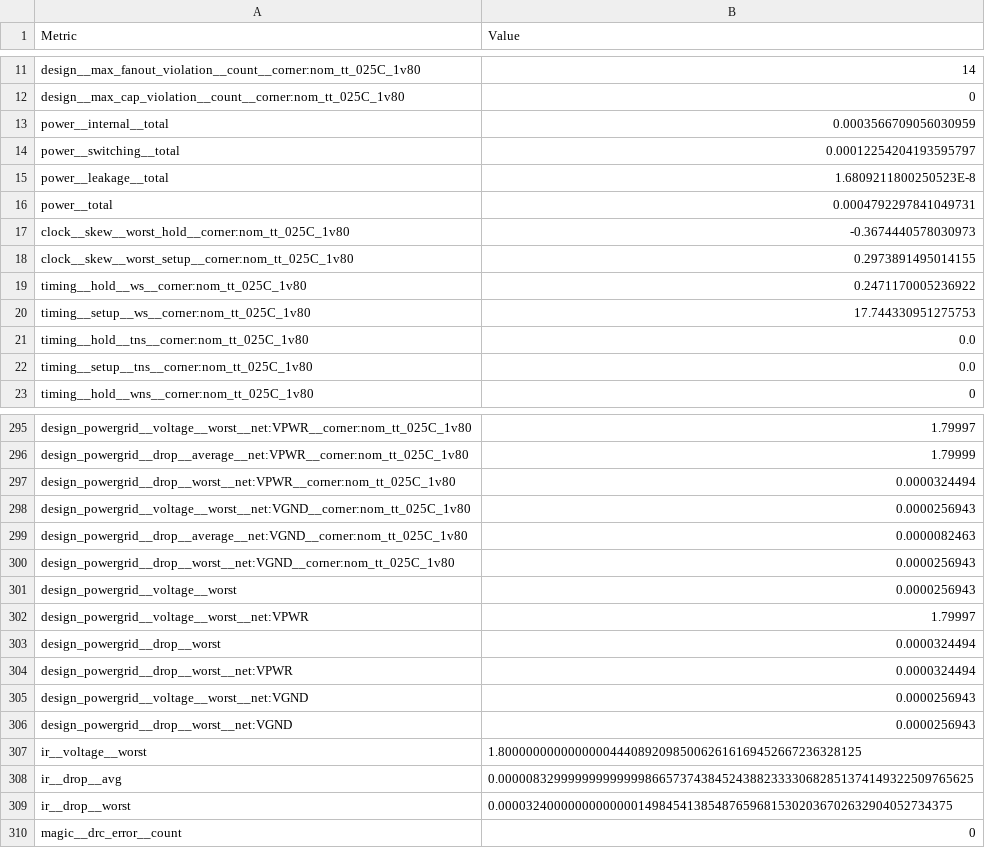
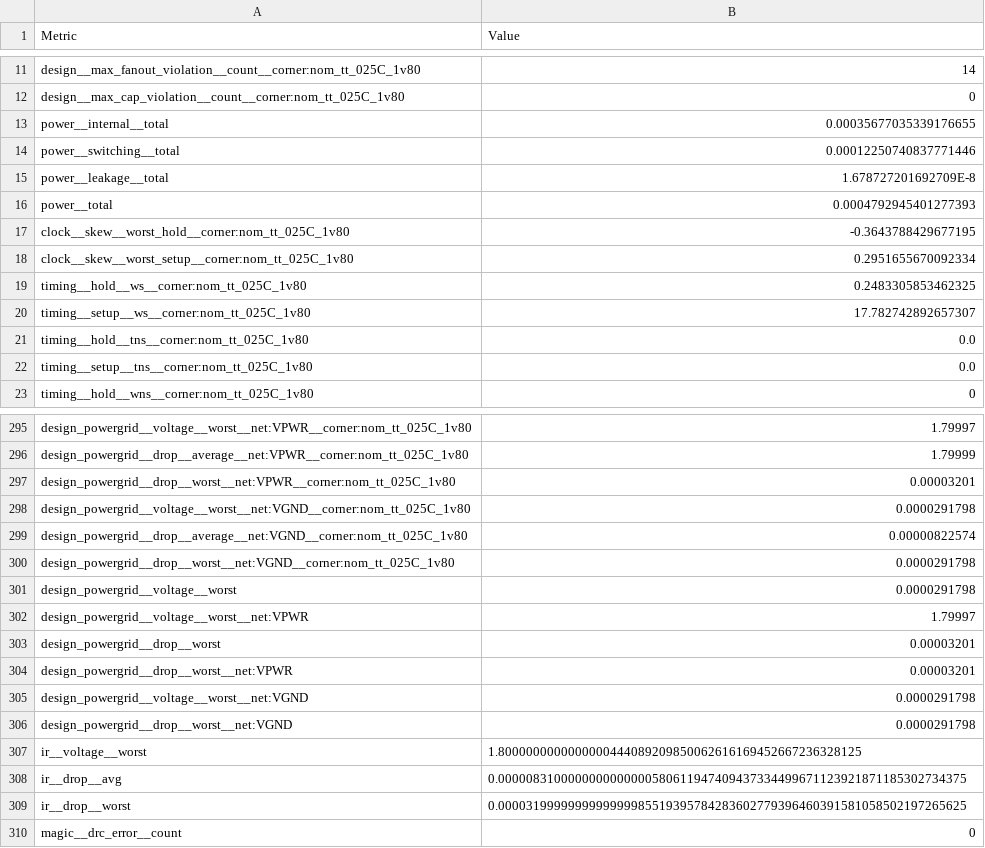
Before and after one commit to TinyTapeout/tinytapeout-sky-26d, a CSV file: projects/tt_um_mario_levels/stats/metrics.csv, drawn as a sheet; only a part is shown, gaps mark what is left out; the diff covers the shown part only.

```diff
--- a/projects/tt_um_mario_levels/stats/metrics.csv
+++ b/projects/tt_um_mario_levels/stats/metrics.csv
@@ -12,10 +12,10 @@ design__max_fanout_violation__count__corner:nom_tt_025C_1v80,14
 design__max_cap_violation__count__corner:nom_tt_025C_1v80,0
-power__internal__total,0.0003566709056030959
-power__switching__total,0.00012254204193595797
-power__leakage__total,1.6809211800250523E-8
-power__total,0.0004792297841049731
-clock__skew__worst_hold__corner:nom_tt_025C_1v80,-0.3674440578030973
-clock__skew__worst_setup__corner:nom_tt_025C_1v80,0.2973891495014155
-timing__hold__ws__corner:nom_tt_025C_1v80,0.2471170005236922
-timing__setup__ws__corner:nom_tt_025C_1v80,17.744330951275753
+power__internal__total,0.00035677035339176655
+power__switching__total,0.00012250740837771446
+power__leakage__total,1.678727201692709E-8
+power__total,0.0004792945401277393
+clock__skew__worst_hold__corner:nom_tt_025C_1v80,-0.3643788429677195
+clock__skew__worst_setup__corner:nom_tt_025C_1v80,0.2951655670092334
+timing__hold__ws__corner:nom_tt_025C_1v80,0.2483305853462325
+timing__setup__ws__corner:nom_tt_025C_1v80,17.782742892657307
 timing__hold__tns__corner:nom_tt_025C_1v80,0.0
@@ -296,15 +296,15 @@ design_powergrid__voltage__worst__net:VPWR__corner:nom_tt_025C_1v80,1.79997
 design_powergrid__drop__average__net:VPWR__corner:nom_tt_025C_1v80,1.79999
-design_powergrid__drop__worst__net:VPWR__corner:nom_tt_025C_1v80,0.0000324494
-design_powergrid__voltage__worst__net:VGND__corner:nom_tt_025C_1v80,0.0000256943
-design_powergrid__drop__average__net:VGND__corner:nom_tt_025C_1v80,0.0000082463
-design_powergrid__drop__worst__net:VGND__corner:nom_tt_025C_1v80,0.0000256943
-design_powergrid__voltage__worst,0.0000256943
+design_powergrid__drop__worst__net:VPWR__corner:nom_tt_025C_1v80,0.00003201
+design_powergrid__voltage__worst__net:VGND__corner:nom_tt_025C_1v80,0.0000291798
+design_powergrid__drop__average__net:VGND__corner:nom_tt_025C_1v80,0.00000822574
+design_powergrid__drop__worst__net:VGND__corner:nom_tt_025C_1v80,0.0000291798
+design_powergrid__voltage__worst,0.0000291798
 design_powergrid__voltage__worst__net:VPWR,1.79997
-design_powergrid__drop__worst,0.0000324494
-design_powergrid__drop__worst__net:VPWR,0.0000324494
-design_powergrid__voltage__worst__net:VGND,0.0000256943
-design_powergrid__drop__worst__net:VGND,0.0000256943
+design_powergrid__drop__worst,0.00003201
+design_powergrid__drop__worst__net:VPWR,0.00003201
+design_powergrid__voltage__worst__net:VGND,0.0000291798
+design_powergrid__drop__worst__net:VGND,0.0000291798
 ir__voltage__worst,1.8000000000000000444089209850062616169452667236328125
-ir__drop__avg,0.00000832999999999999986657374384524388233330682851374149322509765625
-ir__drop__worst,0.00003240000000000000149845413854876596815302036702632904052734375
+ir__drop__avg,0.0000083100000000000000580611947409437334499671123921871185302734375
+ir__drop__worst,0.0000319999999999999985519395784283602779396460391581058502197265625
 magic__drc_error__count,0
```
Also changed, not shown: 87 edited cells elsewhere in this file, 4 other files.
